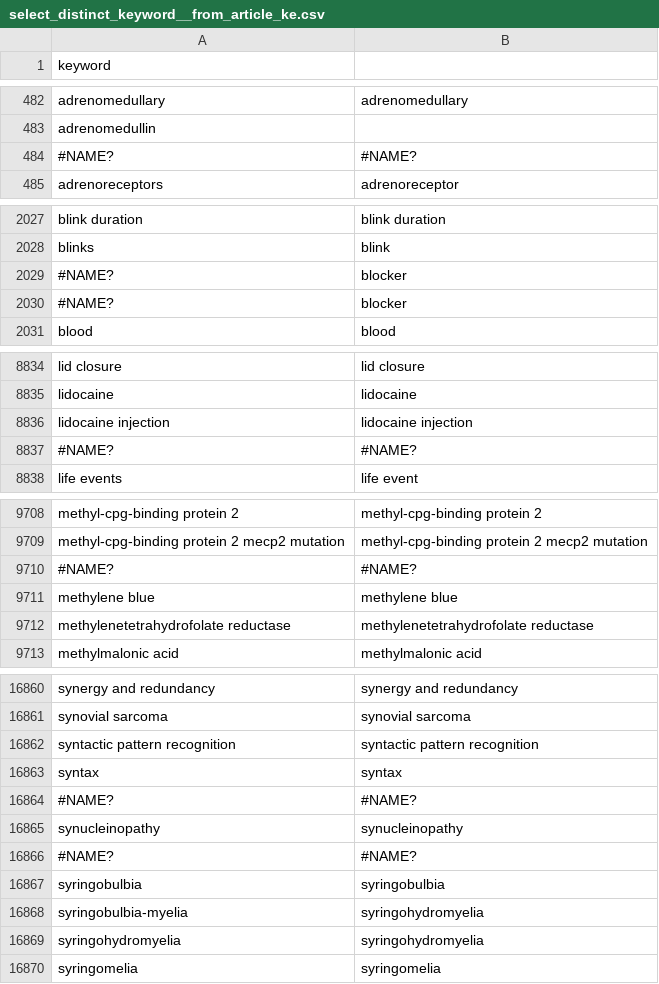
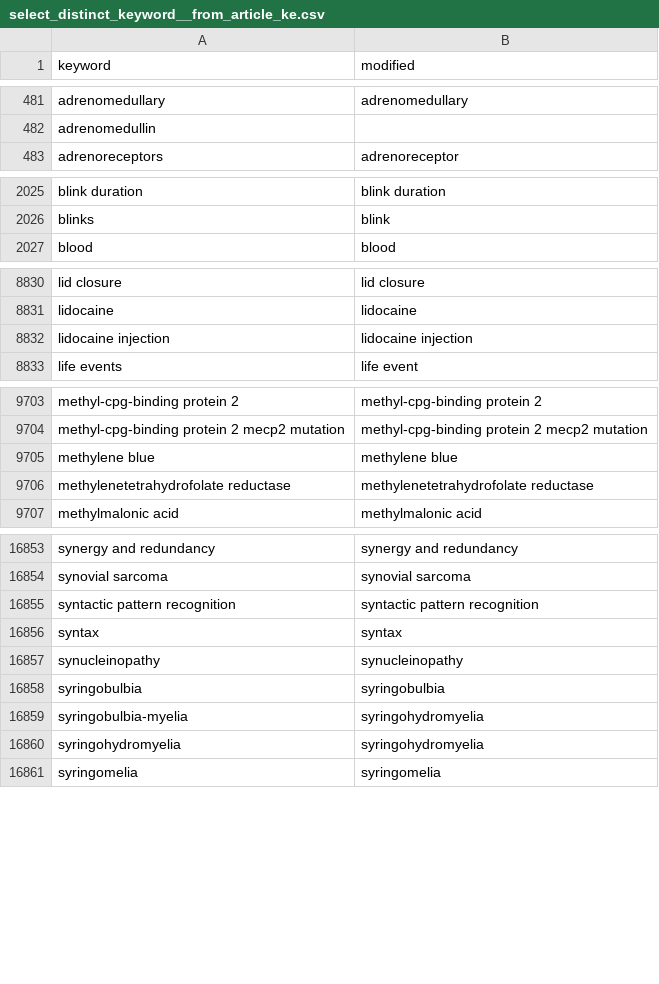
Before and after one commit to ffaisal93/linkPrediction, a CSV file: select_distinct_keyword__from_article_ke.csv, drawn as a sheet; only a part is shown, gaps mark what is left out; the diff covers the shown part only.

Commit message:
#named deleted

```diff
--- a/select_distinct_keyword__from_article_ke.csv
+++ b/select_distinct_keyword__from_article_ke.csv
@@ -1 +1 @@
-keyword,,
+keyword,modified,
@@ -483,3 +482,2 @@ adrenomedullary,adrenomedullary,
 adrenomedullin,,
-#NAME?,#NAME?,
 adrenoreceptors,adrenoreceptor,
@@ -2028,4 +2026,2 @@ blink duration,blink duration,
 blinks,blink,
-#NAME?,blocker,
-#NAME?,blocker,
 blood,blood,
@@ -8836,3 +8832,2 @@ lidocaine,lidocaine,
 lidocaine injection,lidocaine injection,
-#NAME?,#NAME?,
 life events,life event,
@@ -9709,3 +9704,2 @@ methyl-cpg-binding protein 2,methyl-cpg-binding protein 2,
 methyl-cpg-binding protein 2 mecp2 mutation,methyl-cpg-binding protein 2 mecp2 mutation,
-#NAME?,#NAME?,
 methylene blue,methylene blue,
@@ -16863,5 +16856,3 @@ syntactic pattern recognition,syntactic pattern recognition,
 syntax,syntax,
-#NAME?,#NAME?,
 synucleinopathy,synucleinopathy,
-#NAME?,#NAME?,
 syringobulbia,syringobulbia,
```
Also changed, not shown: 4 removed rows elsewhere in this file.
